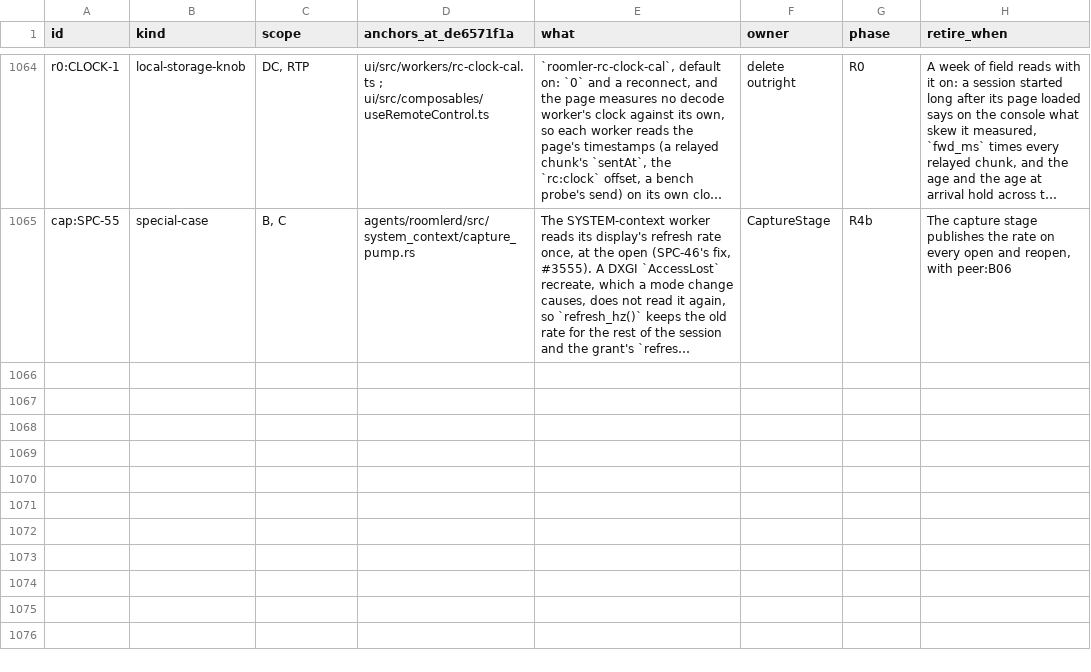
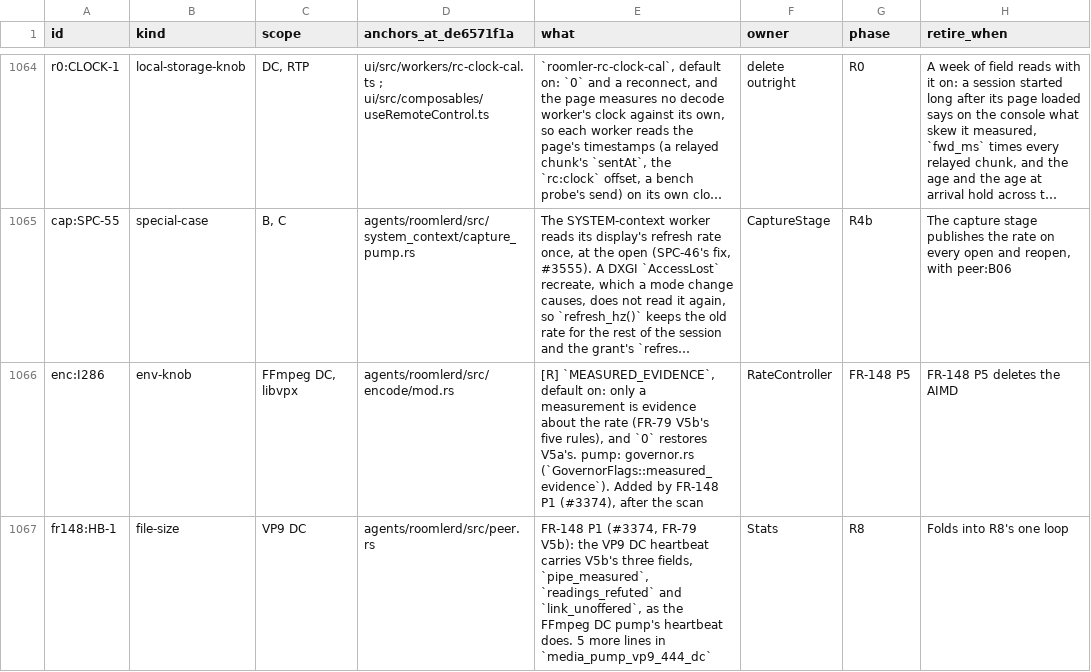
Before and after one commit to gjovanov/roomler-ai, a TSV file: docs/plans/rc-media-debt.tsv, drawn as a sheet; only a part is shown, gaps mark what is left out; long unchanged cells end in …; the diff names each change by its address in the sheet, - before the commit and + after, or states it on an @@ line.

```diff
--- a/docs/plans/rc-media-debt.tsv
+++ b/docs/plans/rc-media-debt.tsv
+row 1066: enc:I286 | env-knob | FFmpeg DC, libvpx | agents/roomlerd/src/encode/mod.rs | [R] `MEASURED_EVIDENCE`, default on: only a measurement is evidence about the rate (FR-79 V5b's five rules), and `0` restores V5a's. pump: governor.rs (`GovernorFlags::measured_evidence`). Added by FR-148 P1 (#3374), after the scan | RateController | FR-148 P5 | FR-148 P5 deletes the AIMD
+row 1067: fr148:HB-1 | file-size | VP9 DC | agents/roomlerd/src/peer.rs | FR-148 P1 (#3374, FR-79 V5b): the VP9 DC heartbeat carries V5b's three fields, `pipe_measured`, `readings_refuted` and `link_unoffered`, as the FFmpeg DC pump's heartbeat does. 5 more lines in `media_pump_vp9_444_dc` | Stats | R8 | Folds into R8's one loop
```
Also changed, not shown: 51 other files.
